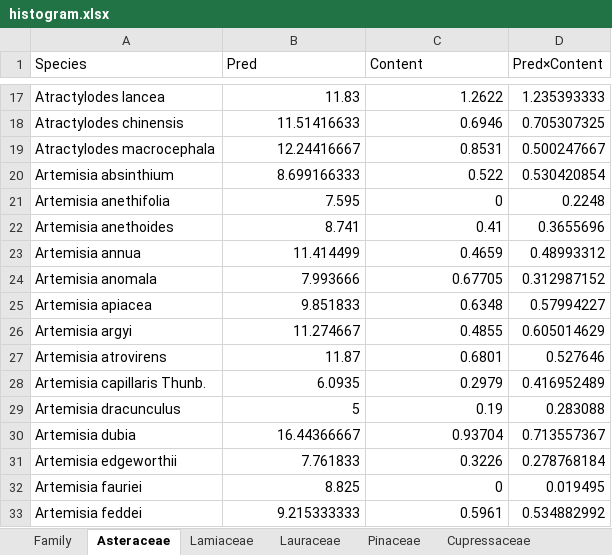
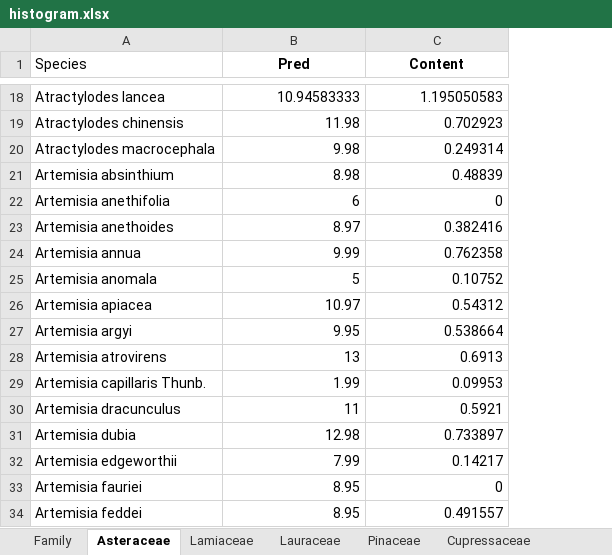
Before and after one commit to PeiqinShi/Sleep-model, an Excel workbook: data/histogram.xlsx, sheet Asteraceae, drawn as a sheet; only a part is shown, gaps mark what is left out; values as stored, in another font and other column widths than the file's, no borders; removed rows and columns are numbered as before the commit, all else as after; the diff covers the shown part only; the diff names each change by its address in the sheet, - before the commit and + after, or states it on an @@ line.

```diff
--- a/data/histogram.xlsx (sheet Asteraceae)
+++ b/data/histogram.xlsx (sheet Asteraceae)
-column D (Pred×Content), rows 17-33: 1.235393333 | 0.705307325 | 0.500247667 | 0.530420854 | 0.2248 | 0.3655696 | 0.48993312 | 0.312987152 | 0.57994227 | 0.605014629 | 0.527646 | 0.416952489 | 0.283088 | 0.713557367 | 0.278768184 | 0.019495 | 0.534882992
@@ B1:C1 bold: off → on, alignment: left → center @@
-B18 (Pred): 11.83
+B18 (Pred): 10.94583333
-C18 (Content): 1.2622
+C18 (Content): 1.195050583
-B19 (Pred): 11.51416633
+B19 (Pred): 11.98
-C19 (Content): 0.6946
+C19 (Content): 0.702923
-B20 (Pred): 12.24416667
+B20 (Pred): 9.98
-C20 (Content): 0.8531
+C20 (Content): 0.249314
-B21 (Pred): 8.699166333
+B21 (Pred): 8.98
-C21 (Content): 0.522
+C21 (Content): 0.48839
-B22 (Pred): 7.595
+B22 (Pred): 6
-B23 (Pred): 8.741
+B23 (Pred): 8.97
-C23 (Content): 0.41
+C23 (Content): 0.382416
-B24 (Pred): 11.414499
+B24 (Pred): 9.99
-C24 (Content): 0.4659
+C24 (Content): 0.762358
-B25 (Pred): 7.993666
+B25 (Pred): 5
-C25 (Content): 0.67705
+C25 (Content): 0.10752
-B26 (Pred): 9.851833
+B26 (Pred): 10.97
-C26 (Content): 0.6348
+C26 (Content): 0.54312
-B27 (Pred): 11.274667
+B27 (Pred): 9.95
-C27 (Content): 0.4855
+C27 (Content): 0.538664
-B28 (Pred): 11.87
+B28 (Pred): 13
-C28 (Content): 0.6801
+C28 (Content): 0.6913
-B29 (Pred): 6.0935
+B29 (Pred): 1.99
-C29 (Content): 0.2979
+C29 (Content): 0.09953
-B30 (Pred): 5
+B30 (Pred): 11
-C30 (Content): 0.19
+C30 (Content): 0.5921
-B31 (Pred): 16.44366667
+B31 (Pred): 12.98
-C31 (Content): 0.93704
+C31 (Content): 0.733897
-B32 (Pred): 7.761833
+B32 (Pred): 7.99
-C32 (Content): 0.3226
+C32 (Content): 0.14217
-B33 (Pred): 8.825
+B33 (Pred): 8.95
-B34 (Pred): 9.215333333
+B34 (Pred): 8.95
-C34 (Content): 0.5961
+C34 (Content): 0.491557
```
Also changed, not shown: 3 added rows, 1 removed row and 192 edited cells elsewhere in this sheet, sheet Family, sheet Lamiaceae, sheet Lauraceae, sheet Pinaceae, sheet Cupressaceae, data/predict_plant.xlsx, 24 other files.
